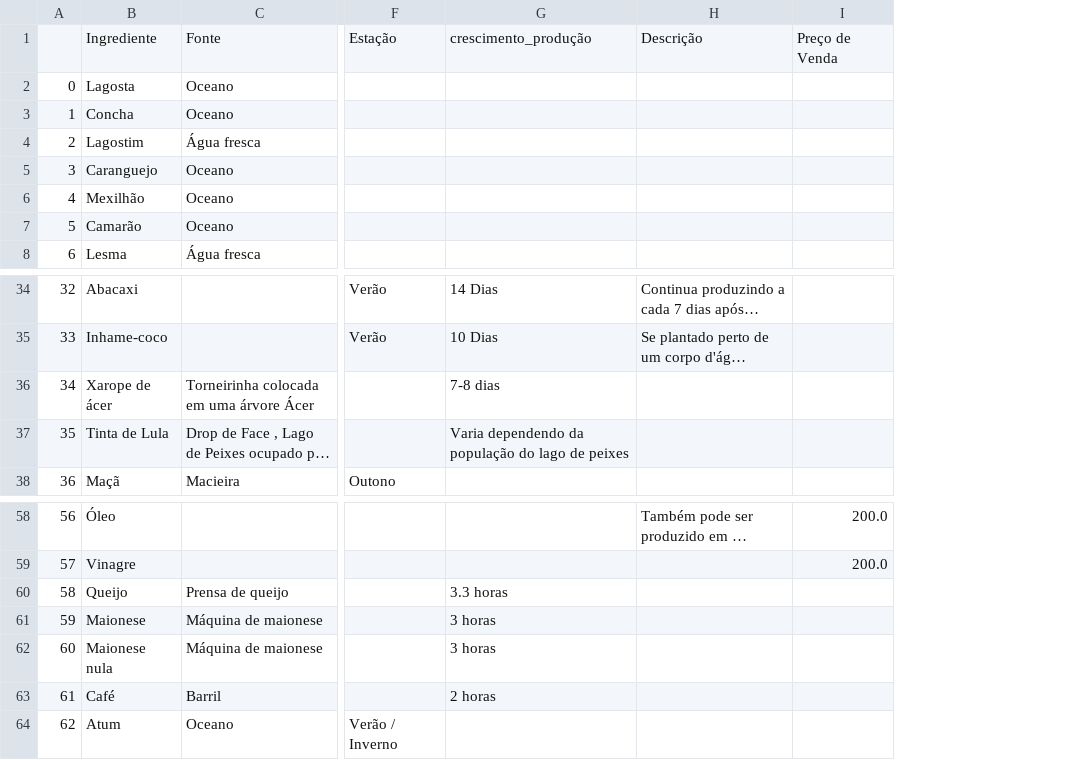
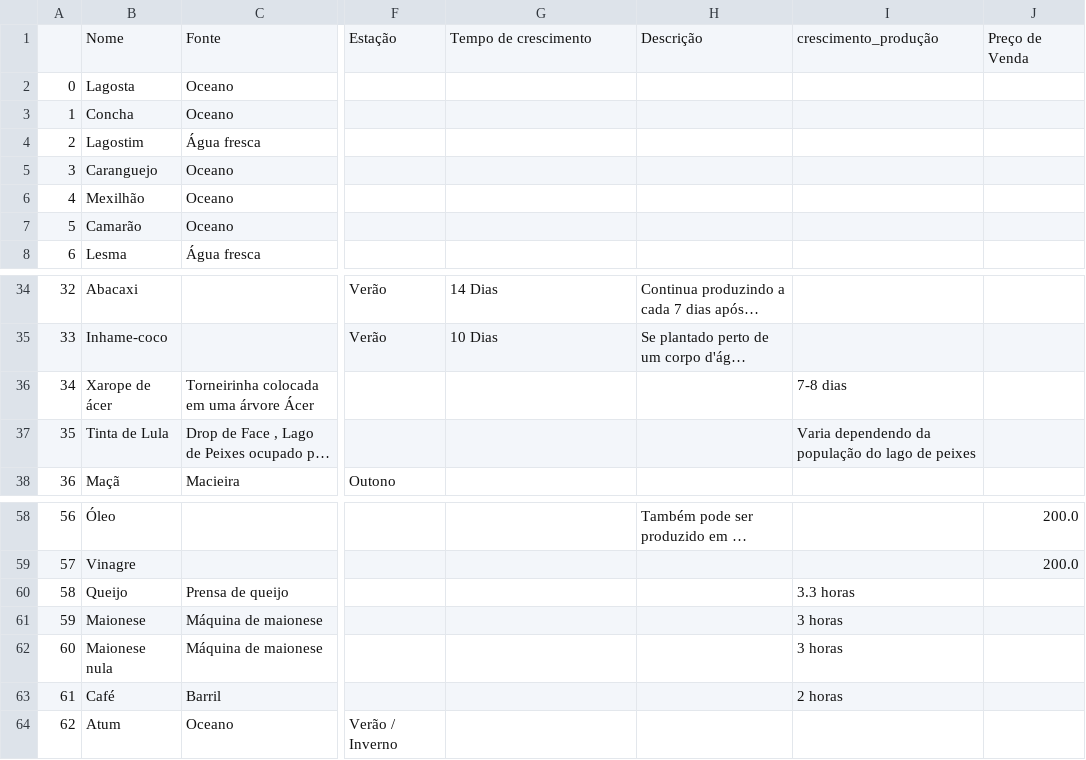
Before and after one commit to Mateus-cpa/stardew_valley, a CSV file: docs_silver/culinaria.csv, drawn as a sheet; only a part is shown, gaps mark what is left out; long unchanged cells end in …; the diff names each change by its address in the sheet, - before the commit and + after, or states it on an @@ line.

Commit message:
:broom: raw: limpeza do csv

```diff
--- a/docs_silver/culinaria.csv
+++ b/docs_silver/culinaria.csv
+column I, row 1: crescimento_produção; rows 36-37: 7-8 dias | Varia dependendo da população do lago de peixes; rows 60-63: 3.3 horas | 3 horas | 3 horas | 2 horas
-B1: Ingrediente
+B1: Nome
-G1: crescimento_produção
+G1: Tempo de crescimento
-G36: 7-8 dias
+G36: (empty)
-G37: Varia dependendo da população do lago de peixes
+G37: (empty)
-G60: 3.3 horas
+G60: (empty)
-G61:G62: 3 horas
+G61:G62: (empty)
-G63: 2 horas
+G63: (empty)
```
